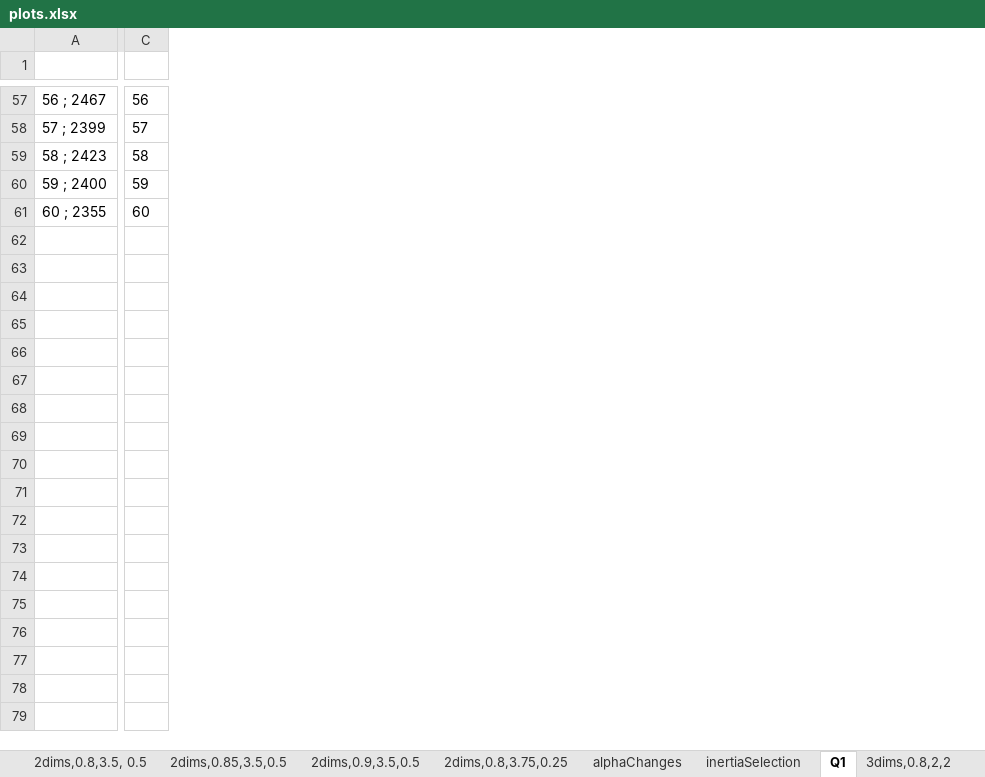
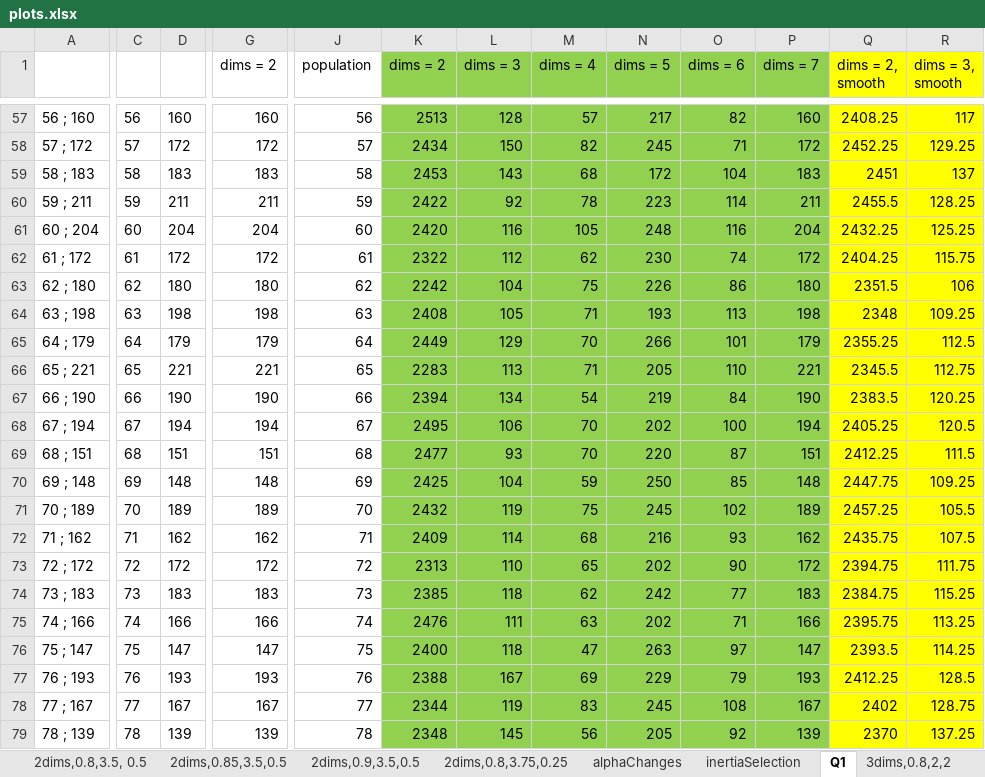
Before and after one commit to KuchtaVR6/nat_coursework, an Excel workbook: Question1/plots.xlsx, sheet Q1, drawn as a sheet; only a part is shown, gaps mark what is left out; values as stored, in another font and other column widths than the file's, no borders; charts and pictures not drawn; removed rows and columns are numbered as before the commit, all else as after; rows hold the shown columns only; the diff covers the shown part only; the diff names each change by its address in the sheet, - before the commit and + after, or states it on an @@ line.

```diff
--- a/Question1/plots.xlsx (sheet Q1)
+++ b/Question1/plots.xlsx (sheet Q1)
-column A, rows 57-61: 56 ; 2467 | 57 ; 2399 | 58 ; 2423 | 59 ; 2400 | 60 ; 2355
+column A, rows 57-61: 56 ; 160 | 57 ; 172 | 58 ; 183 | 59 ; 211 | 60 ; 204
+column D, rows 57-61: 160 | 172 | 183 | 211 | 204
+column G (dims = 2), rows 57-61: 160 | 172 | 183 | 211 | 204
+column J (population), rows 57-61: 56 | 57 | 58 | 59 | 60
+column K (dims = 2), rows 57-61: 2513 | 2434 | 2453 | 2422 | 2420
+column L (dims = 3), rows 57-61: 128 | 150 | 143 | 92 | 116
+column M (dims = 4), rows 57-61: 57 | 82 | 68 | 78 | 105
+column N (dims = 5), rows 57-61: 217 | 245 | 172 | 223 | 248
+column O (dims = 6), rows 57-61: 82 | 71 | 104 | 114 | 116
+column P (dims = 7), rows 57-61: 160 | 172 | 183 | 211 | 204
+column Q (dims = 2, smooth), rows 57-61: 2408.25 | 2452.25 | 2451 | 2455.5 | 2432.25
+column R (dims = 3, smooth), rows 57-61: 117 | 129.25 | 137 | 128.25 | 125.25
+row 62: 61 ; 172 | 61 | 172 | 172 | 61 | 2322 | 112 | 62 | 230 | 74 | 172 | 2404.25 | 115.75
+row 63: 62 ; 180 | 62 | 180 | 180 | 62 | 2242 | 104 | 75 | 226 | 86 | 180 | 2351.5 | 106
+row 64: 63 ; 198 | 63 | 198 | 198 | 63 | 2408 | 105 | 71 | 193 | 113 | 198 | 2348 | 109.25
+row 65: 64 ; 179 | 64 | 179 | 179 | 64 | 2449 | 129 | 70 | 266 | 101 | 179 | 2355.25 | 112.5
+row 66: 65 ; 221 | 65 | 221 | 221 | 65 | 2283 | 113 | 71 | 205 | 110 | 221 | 2345.5 | 112.75
+row 67: 66 ; 190 | 66 | 190 | 190 | 66 | 2394 | 134 | 54 | 219 | 84 | 190 | 2383.5 | 120.25
+row 68: 67 ; 194 | 67 | 194 | 194 | 67 | 2495 | 106 | 70 | 202 | 100 | 194 | 2405.25 | 120.5
+row 69: 68 ; 151 | 68 | 151 | 151 | 68 | 2477 | 93 | 70 | 220 | 87 | 151 | 2412.25 | 111.5
+row 70: 69 ; 148 | 69 | 148 | 148 | 69 | 2425 | 104 | 59 | 250 | 85 | 148 | 2447.75 | 109.25
+row 71: 70 ; 189 | 70 | 189 | 189 | 70 | 2432 | 119 | 75 | 245 | 102 | 189 | 2457.25 | 105.5
+row 72: 71 ; 162 | 71 | 162 | 162 | 71 | 2409 | 114 | 68 | 216 | 93 | 162 | 2435.75 | 107.5
+row 73: 72 ; 172 | 72 | 172 | 172 | 72 | 2313 | 110 | 65 | 202 | 90 | 172 | 2394.75 | 111.75
+row 74: 73 ; 183 | 73 | 183 | 183 | 73 | 2385 | 118 | 62 | 242 | 77 | 183 | 2384.75 | 115.25
+row 75: 74 ; 166 | 74 | 166 | 166 | 74 | 2476 | 111 | 63 | 202 | 71 | 166 | 2395.75 | 113.25
+row 76: 75 ; 147 | 75 | 147 | 147 | 75 | 2400 | 118 | 47 | 263 | 97 | 147 | 2393.5 | 114.25
+row 77: 76 ; 193 | 76 | 193 | 193 | 76 | 2388 | 167 | 69 | 229 | 79 | 193 | 2412.25 | 128.5
+row 78: 77 ; 167 | 77 | 167 | 167 | 77 | 2344 | 119 | 83 | 245 | 108 | 167 | 2402 | 128.75
+row 79: 78 ; 139 | 78 | 139 | 139 | 78 | 2348 | 145 | 56 | 205 | 92 | 139 | 2370 | 137.25
```
Also changed, not shown: 22 added rows, 6 added columns and 2 removed columns elsewhere in this sheet, charts or pictures, 2 other files.
